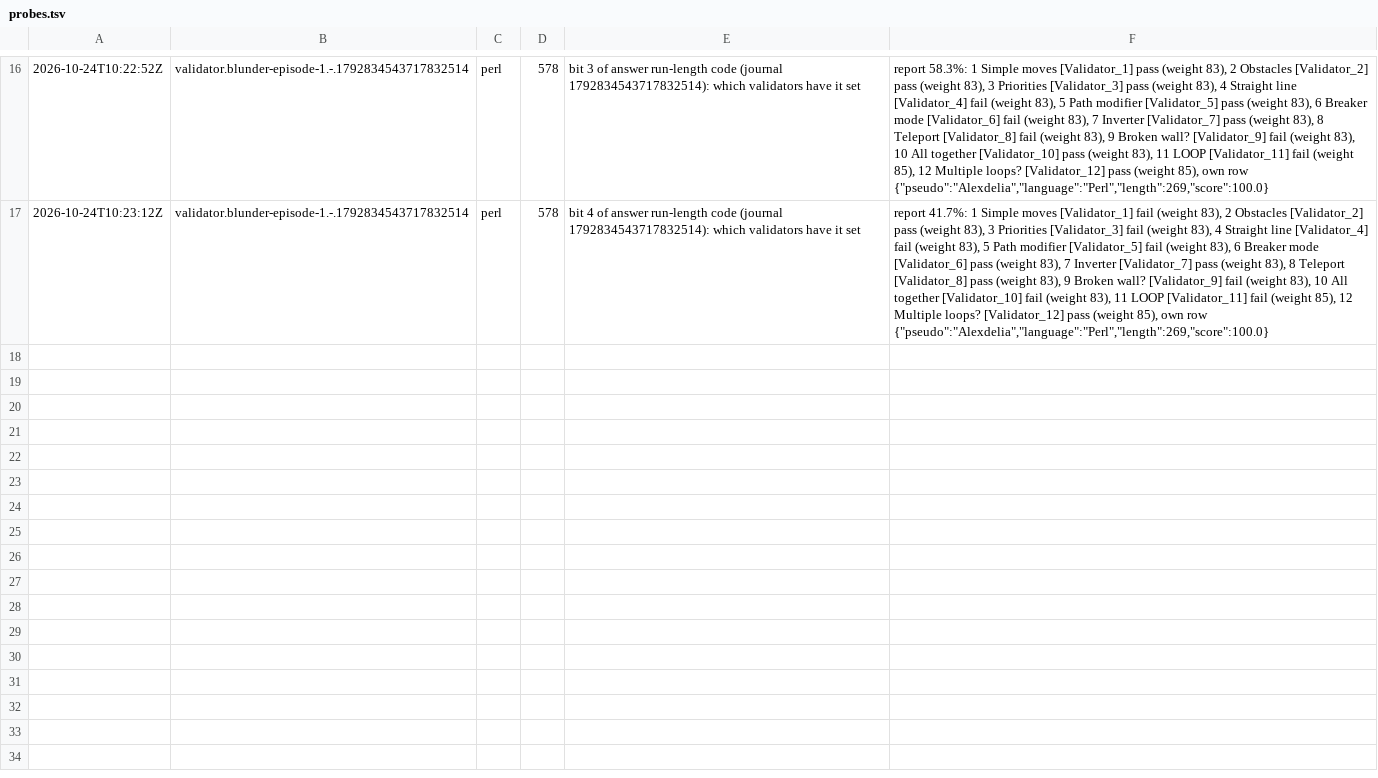
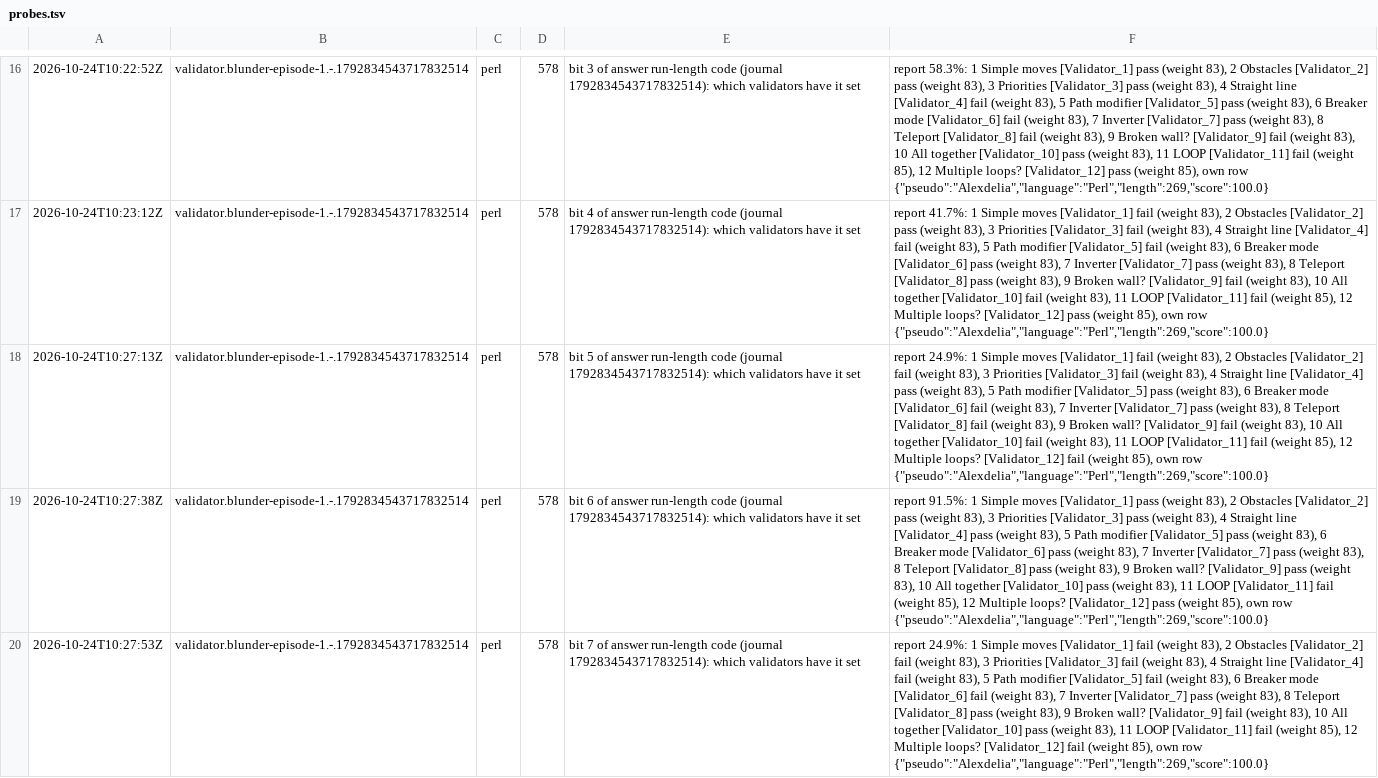
Before and after one commit to Alexdelia/puzzle, a TSV file: codingame/codegolf/puzzle/blunder-episode-1/probe/probes.tsv, drawn as a sheet; only a part is shown, gaps mark what is left out; the diff covers the shown part only; the diff names each change by its address in the sheet, - before the commit and + after, or states it on an @@ line.

Commit message:
chore(golf): probes blunder-episode-1

```diff
--- a/codingame/codegolf/puzzle/blunder-episode-1/probe/probes.tsv
+++ b/codingame/codegolf/puzzle/blunder-episode-1/probe/probes.tsv
+row 18: 2026-10-24T10:27:13Z | validator.blunder-episode-1.-.1792834543717832514 | perl | 578 | bit 5 of answer run-length code (journal 1792834543717832514): which validators have it set | report 24.9%: 1 Simple moves [Validator_1] fail (weight 83), 2 Obstacles [Validator_2] fail (weight 83), 3 Priorities [Validator_3] fail (weight 83), 4 Straight line [Validator_4] pass (weight 83), 5 Path modifier [Validator_5] pass (weight 83), 6 Breaker mode [Validator_6] fail (weight 83), 7 Inverter [Validator_7] pass (weight 83), 8 Teleport [Validator_8] fail (weight 83), 9 Broken wall? [Validator_9] fail (weight 83), 10 All together [Validator_10] fail (weight 83), 11 LOOP [Validator_11] fail (weight 85), 12 Multiple loops? [Validator_12] fail (weight 85), own row {"pseudo":"Alexdelia","language":"Perl","length":269,"score":100.0}
+row 19: 2026-10-24T10:27:38Z | validator.blunder-episode-1.-.1792834543717832514 | perl | 578 | bit 6 of answer run-length code (journal 1792834543717832514): which validators have it set | report 91.5%: 1 Simple moves [Validator_1] pass (weight 83), 2 Obstacles [Validator_2] pass (weight 83), 3 Priorities [Validator_3] pass (weight 83), 4 Straight line [Validator_4] pass (weight 83), 5 Path modifier [Validator_5] pass (weight 83), 6 Breaker mode [Validator_6] pass (weight 83), 7 Inverter [Validator_7] pass (weight 83), 8 Teleport [Validator_8] pass (weight 83), 9 Broken wall? [Validator_9] pass (weight 83), 10 All together [Validator_10] pass (weight 83), 11 LOOP [Validator_11] fail (weight 85), 12 Multiple loops? [Validator_12] pass (weight 85), own row {"pseudo":"Alexdelia","language":"Perl","length":269,"score":100.0}
+row 20: 2026-10-24T10:27:53Z | validator.blunder-episode-1.-.1792834543717832514 | perl | 578 | bit 7 of answer run-length code (journal 1792834543717832514): which validators have it set | report 24.9%: 1 Simple moves [Validator_1] fail (weight 83), 2 Obstacles [Validator_2] fail (weight 83), 3 Priorities [Validator_3] fail (weight 83), 4 Straight line [Validator_4] fail (weight 83), 5 Path modifier [Validator_5] fail (weight 83), 6 Breaker mode [Validator_6] fail (weight 83), 7 Inverter [Validator_7] pass (weight 83), 8 Teleport [Validator_8] pass (weight 83), 9 Broken wall? [Validator_9] fail (weight 83), 10 All together [Validator_10] pass (weight 83), 11 LOOP [Validator_11] fail (weight 85), 12 Multiple loops? [Validator_12] fail (weight 85), own row {"pseudo":"Alexdelia","language":"Perl","length":269,"score":100.0}
```
Also changed, not shown: 2 added rows elsewhere in this file.
